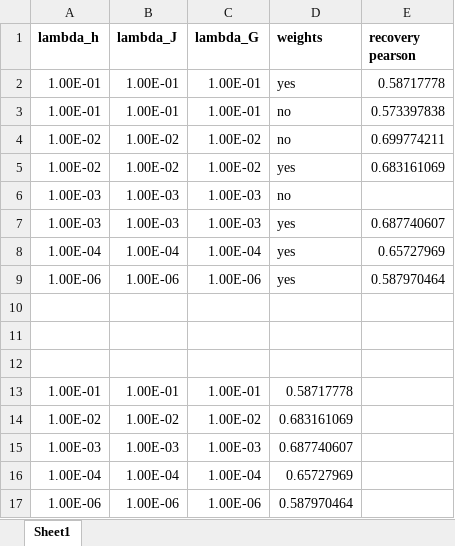
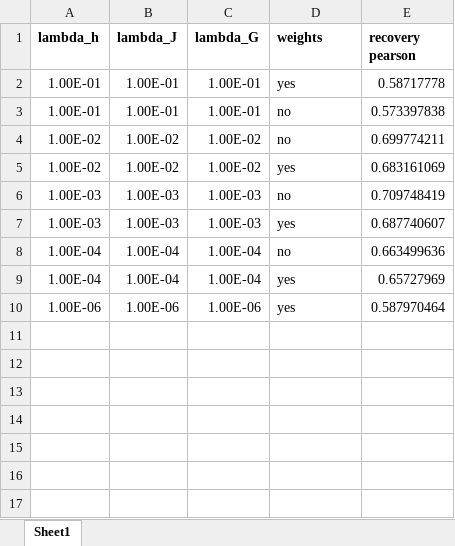
Before and after one commit to lisagennai/TemperatureDCA, an Excel workbook: GrpE_temp_pearsons.xlsx, sheet Sheet1, drawn as a sheet; values as stored, in another font and other column widths than the file's, no borders; charts and pictures not drawn; removed rows and columns are numbered as before the commit, all else as after; the diff names each change by its address in the sheet, - before the commit and + after, or states it on an @@ line.

```diff
--- a/GrpE_temp_pearsons.xlsx (sheet Sheet1)
+++ b/GrpE_temp_pearsons.xlsx (sheet Sheet1)
-E6 (recovery pearson): (empty)
+E6 (recovery pearson): 0.709748419
+row 8: 1.00E-04 | 1.00E-04 | 1.00E-04 | no | 0.663499636
-row 10: (empty)
-row 11: (empty)
-row 12: (empty)
-row 13: 1.00E-01 | 1.00E-01 | 1.00E-01 | 0.58717778
-row 14: 1.00E-02 | 1.00E-02 | 1.00E-02 | 0.683161069
-row 15: 1.00E-03 | 1.00E-03 | 1.00E-03 | 0.687740607
-row 16: 1.00E-04 | 1.00E-04 | 1.00E-04 | 0.65727969
-row 17: 1.00E-06 | 1.00E-06 | 1.00E-06 | 0.587970464
```
Also changed, not shown: charts or pictures, 5 other files.
